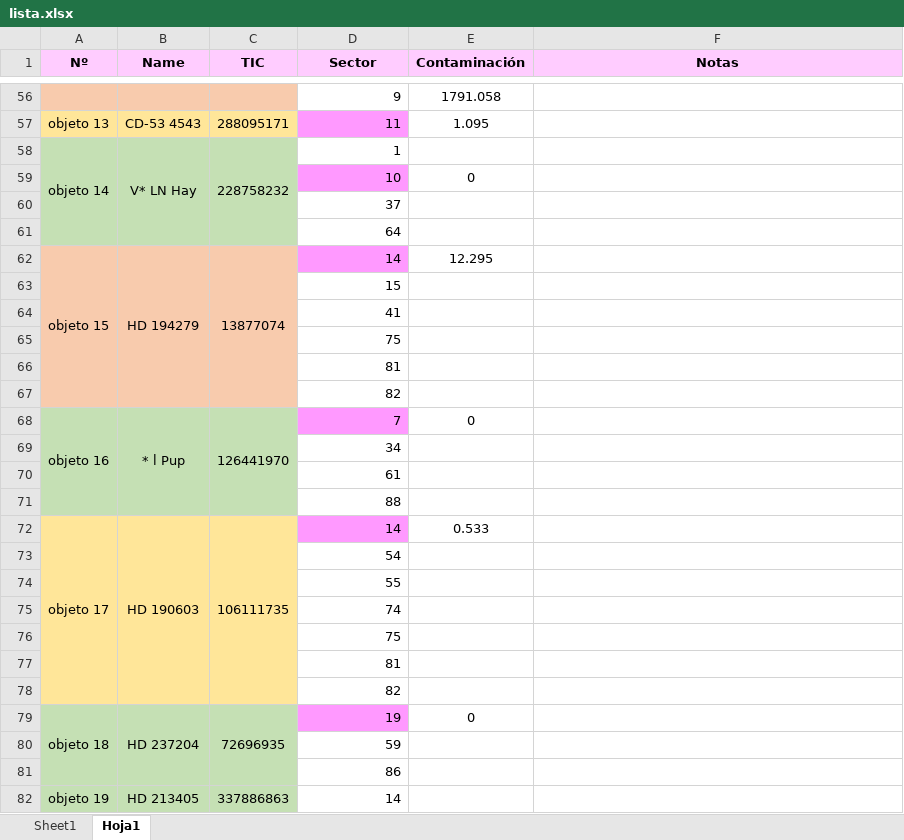
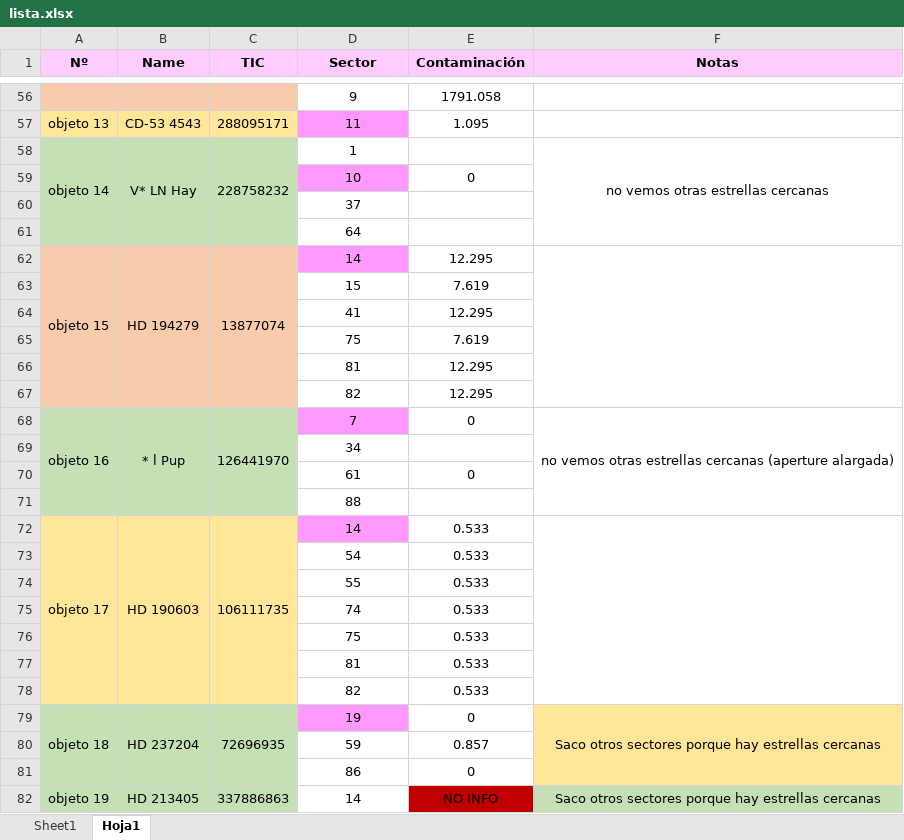
Before and after one commit to Astro-Maria/TFM-Maria, an Excel workbook: lista.xlsx, sheet Hoja1, drawn as a sheet; only a part is shown, gaps mark what is left out; values as stored, in another font and other column widths than the file's, no borders; the diff covers the shown part only; the diff names each change by its address in the sheet, - before the commit and + after, or states it on an @@ line.

```diff
--- a/lista.xlsx (sheet Hoja1)
+++ b/lista.xlsx (sheet Hoja1)
-D56:D82 alignment: right
+D56:D82 alignment: center
-F58 (Notas): (empty)
+F58 (Notas): no vemos otras estrellas cercanas
+F58:F61 merged
+F62:F67 merged
-E63 (Contaminación): (empty)
+E63 (Contaminación): 7.619
-E64 (Contaminación): (empty)
+E64 (Contaminación): 12.295
-E65 (Contaminación): (empty)
+E65 (Contaminación): 7.619
-E66:E67 (Contaminación): (empty)
+E66:E67 (Contaminación): 12.295
-F68 (Notas): (empty)
+F68 (Notas): no vemos otras estrellas cercanas (aperture alargada)
+F68:F71 merged
-E70 (Contaminación): (empty)
+E70 (Contaminación): 0
+F72:F78 merged
-E73:E78 (Contaminación): (empty)
+E73:E78 (Contaminación): 0.533
-F79 (Notas): (empty)
+F79 (Notas): Saco otros sectores porque hay estrellas cercanas
-F79:F81 fill: none
+F79:F81 fill: #FFE699
+F79:F81 merged
-E80 (Contaminación): (empty)
+E80 (Contaminación): 0.857
-E81 (Contaminación): (empty)
+E81 (Contaminación): 0
-E82 (Contaminación): (empty)
+E82 (Contaminación): NO INFO
-E82 fill: none
+E82 fill: #C00000
-F82 (Notas): (empty)
+F82 (Notas): Saco otros sectores porque hay estrellas cercanas
-F82 fill: none
+F82 fill: #C5E0B4
+F82:F92 merged
```
Also changed, not shown: 72 edited cells, cell formats and merged cells elsewhere in this sheet, sheet Sheet1, 2 other files.
